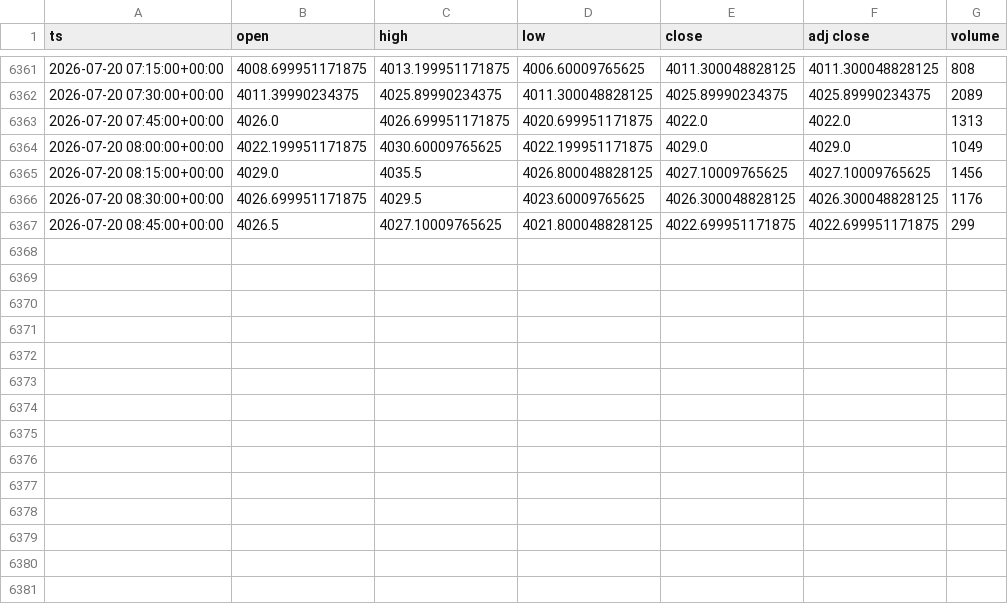
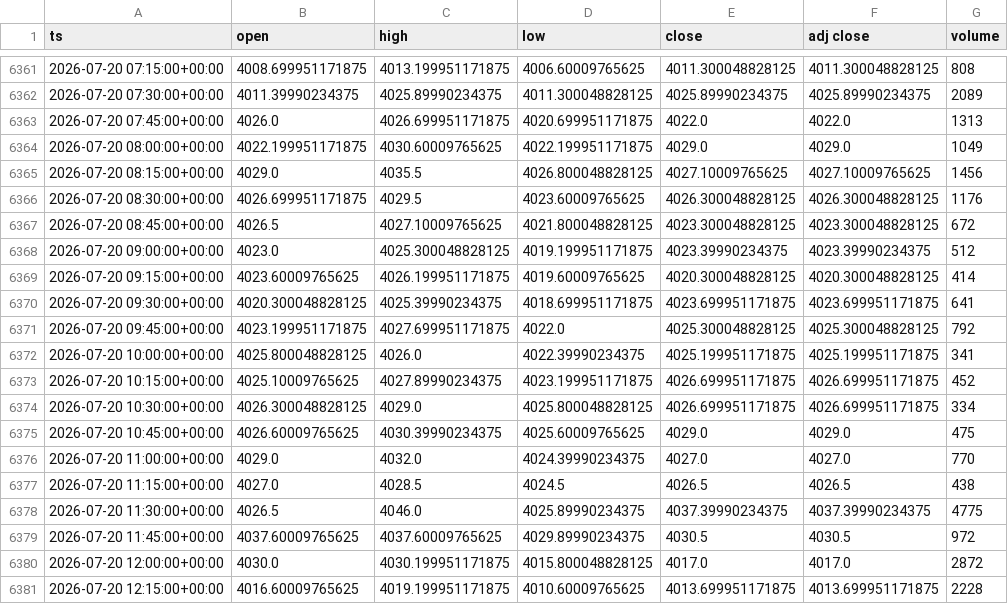
Before and after one commit to dayfartrade/north, a CSV file: data/gc/GC_15m.csv, drawn as a sheet; only a part is shown, gaps mark what is left out.

```diff
--- a/data/gc/GC_15m.csv
+++ b/data/gc/GC_15m.csv
@@ -6366,2 +6366,16 @@ ts,open,high,low,close,adj close,volume
 2026-07-20 08:30:00+00:00,4026.699951171875,4029.5,4023.60009765625,4026.300048828125,4026.300048828125,1176
-2026-07-20 08:45:00+00:00,4026.5,4027.10009765625,4021.800048828125,4022.699951171875,4022.699951171875,299
+2026-07-20 08:45:00+00:00,4026.5,4027.10009765625,4021.800048828125,4023.300048828125,4023.300048828125,672
+2026-07-20 09:00:00+00:00,4023.0,4025.300048828125,4019.199951171875,4023.39990234375,4023.39990234375,512
+2026-07-20 09:15:00+00:00,4023.60009765625,4026.199951171875,4019.60009765625,4020.300048828125,4020.300048828125,414
+2026-07-20 09:30:00+00:00,4020.300048828125,4025.39990234375,4018.699951171875,4023.699951171875,4023.699951171875,641
+2026-07-20 09:45:00+00:00,4023.199951171875,4027.699951171875,4022.0,4025.300048828125,4025.300048828125,792
+2026-07-20 10:00:00+00:00,4025.800048828125,4026.0,4022.39990234375,4025.199951171875,4025.199951171875,341
+2026-07-20 10:15:00+00:00,4025.10009765625,4027.89990234375,4023.199951171875,4026.699951171875,4026.699951171875,452
+2026-07-20 10:30:00+00:00,4026.300048828125,4029.0,4025.800048828125,4026.699951171875,4026.699951171875,334
+2026-07-20 10:45:00+00:00,4026.60009765625,4030.39990234375,4025.60009765625,4029.0,4029.0,475
+2026-07-20 11:00:00+00:00,4029.0,4032.0,4024.39990234375,4027.0,4027.0,770
+2026-07-20 11:15:00+00:00,4027.0,4028.5,4024.5,4026.5,4026.5,438
+2026-07-20 11:30:00+00:00,4026.5,4046.0,4025.89990234375,4037.39990234375,4037.39990234375,4775
+2026-07-20 11:45:00+00:00,4037.60009765625,4037.60009765625,4029.89990234375,4030.5,4030.5,972
+2026-07-20 12:00:00+00:00,4030.0,4030.199951171875,4015.800048828125,4017.0,4017.0,2872
+2026-07-20 12:15:00+00:00,4016.60009765625,4019.199951171875,4010.60009765625,4013.699951171875,4013.699951171875,2228
```
Also changed, not shown: data/gc/GC_1d.csv, data/gc/GC_30m.csv, 5 other files.
